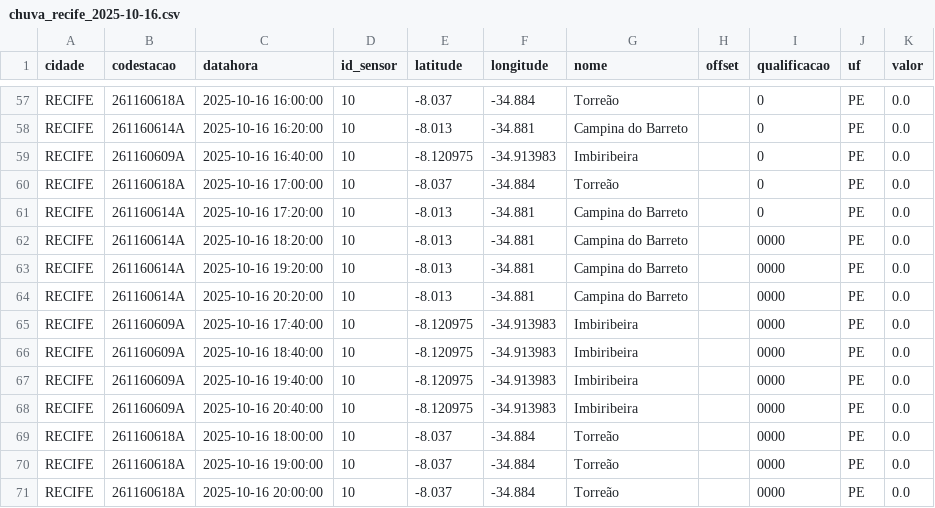
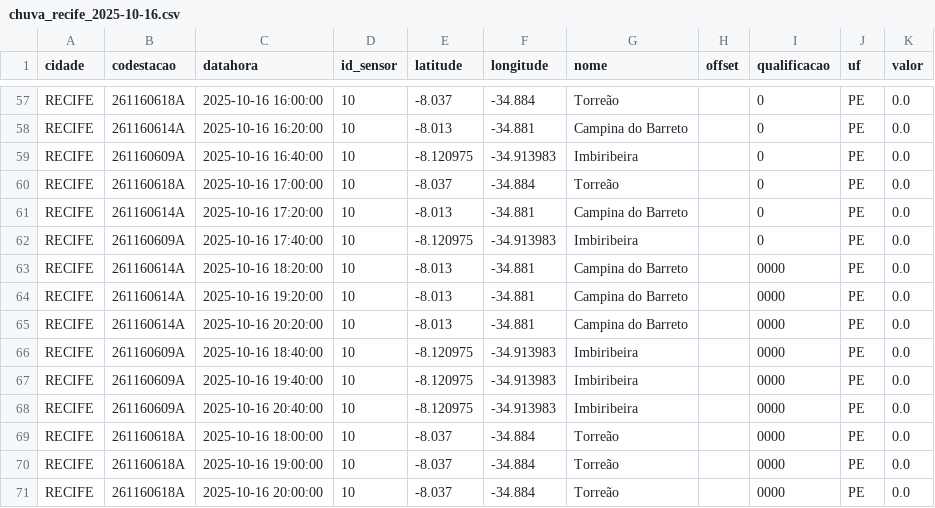
Before and after one commit to RafaellaB/Diagramas-de-risco-din-mico, a CSV file: chuva_recife_2025-10-16.csv, drawn as a sheet; only a part is shown, gaps mark what is left out; removed rows and columns are numbered as before the commit, all else as after; the diff names each change by its address in the sheet, - before the commit and + after, or states it on an @@ line.

```diff
--- a/chuva_recife_2025-10-16.csv
+++ b/chuva_recife_2025-10-16.csv
+row 62: RECIFE | 261160609A | 2025-10-16 17:40:00 | 10 | -8.120975 | -34.913983 | Imbiribeira |  | 0 | PE | 0.0
-row 65: RECIFE | 261160609A | 2025-10-16 17:40:00 | 10 | -8.120975 | -34.913983 | Imbiribeira |  | 0000 | PE | 0.0
```
